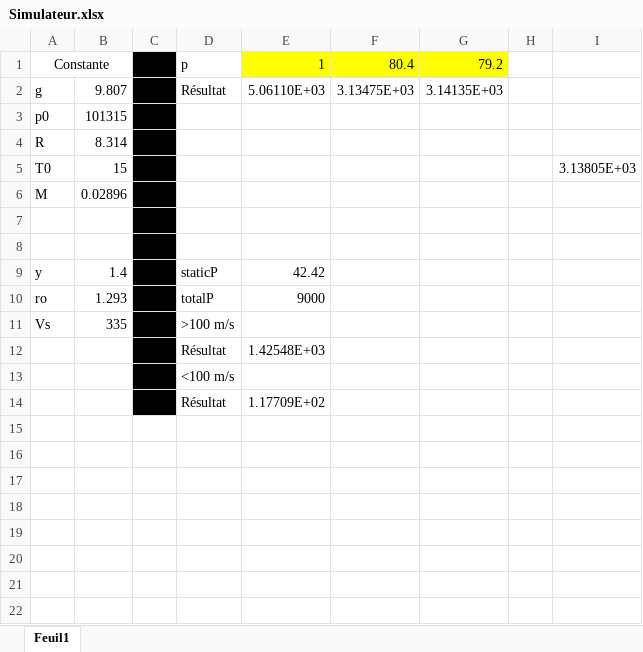
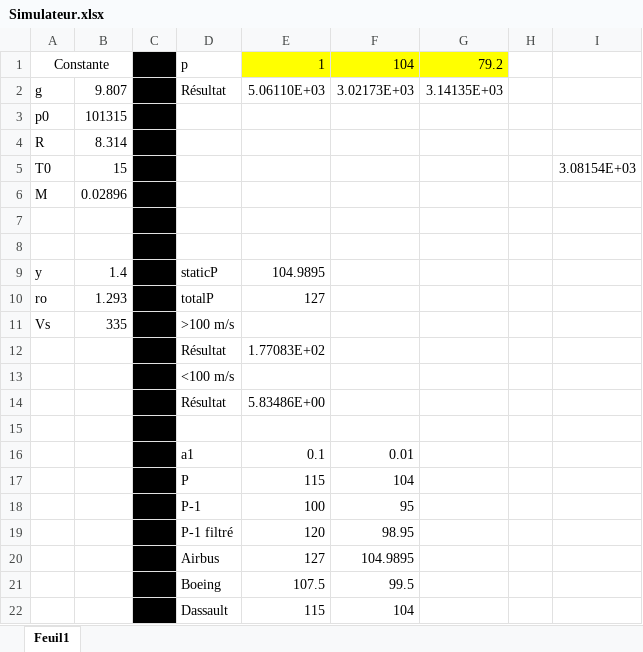
Before and after one commit to tp-esisar/CS515, an Excel workbook: tp2/Simulateur.xlsx, sheet Feuil1, drawn as a sheet; values as stored, in another font and other column widths than the file's, no borders; addresses are those after the commit; the diff names each change by its address in the sheet, - before the commit and + after, or states it on an @@ line.

```diff
--- a/tp2/Simulateur.xlsx (sheet Feuil1)
+++ b/tp2/Simulateur.xlsx (sheet Feuil1)
-F1: 80.4
+F1: 104
-F2: 3.13475E+03
+F2: 3.02173E+03
-I5: 3.13805E+03
+I5: 3.08154E+03
-E9: 42.42
+E9: 104.9895
-E10: 9000
+E10: 127
-E12: 1.42548E+03
+E12: 1.77083E+02
+row 14:  |  |  | Résultat | 5.83486E+00
-row 15:  |  |  | Résultat | 1.17709E+02
+row 15: (empty)
+row 16:  |  |  | a1 | 0.1 | 0.01
+row 17:  |  |  | P | 115 | 104
+row 18:  |  |  | P-1 | 100 | 95
+row 19:  |  |  | P-1 filtré | 120 | 98.95
+row 20:  |  |  | Airbus | 127 | 104.9895
+row 21:  |  |  | Boeing | 107.5 | 99.5
+row 22:  |  |  | Dassault | 115 | 104
```
Also changed, not shown: 8 other files.
